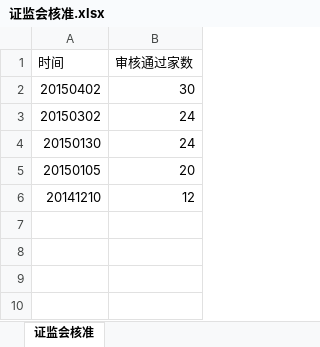
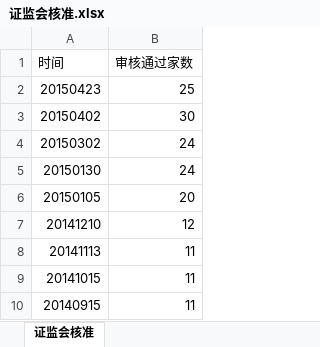
Before and after one commit to jyltiger813/kettlejobs, an Excel workbook: sse/综合数据分析（天）/证监会核准.xlsx, sheet 证监会核准, drawn as a sheet; values as stored, in another font and other column widths than the file's, no borders; the diff names each change by its address in the sheet, - before the commit and + after, or states it on an @@ line.

```diff
--- a/sse/综合数据分析（天）/证监会核准.xlsx (sheet 证监会核准)
+++ b/sse/综合数据分析（天）/证监会核准.xlsx (sheet 证监会核准)
+row 2: 20150423 | 25
+row 8: 20141113 | 11
+row 9: 20141015 | 11
+row 10: 20140915 | 11
```
Also changed, not shown: 2 other files.
